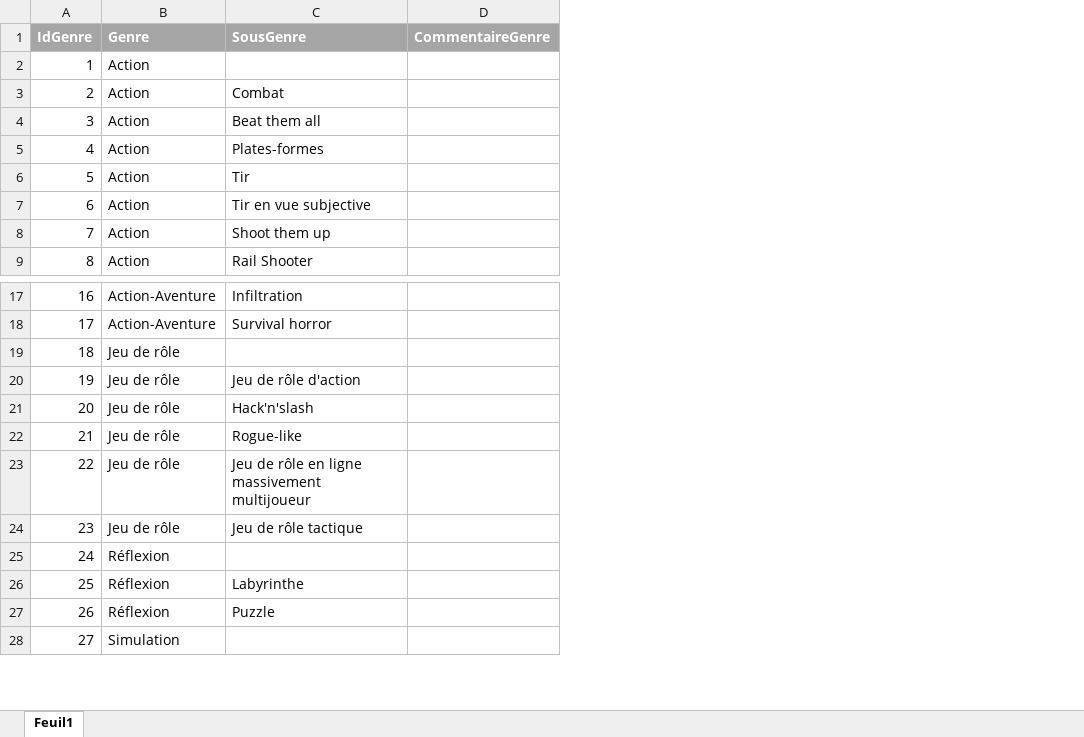
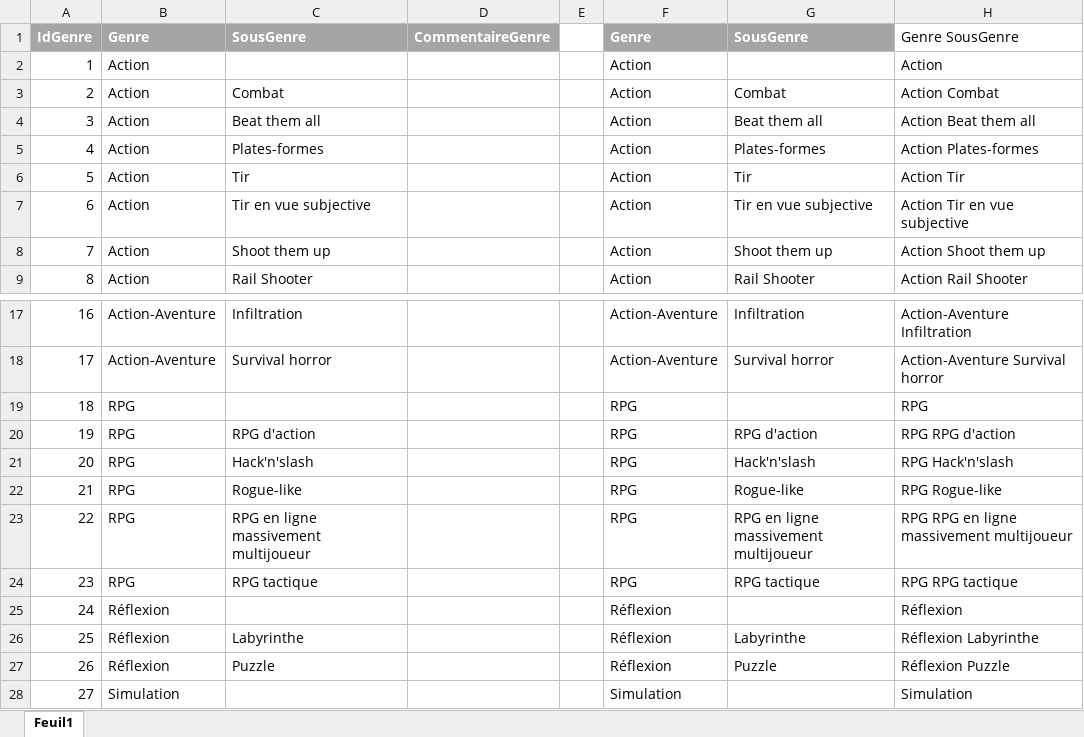
Before and after one commit to kelodiek/Projet, an Excel workbook: Sprint 1/Package 1/Documentation/P01_JE_01_Genre.xlsx, sheet Feuil1, drawn as a sheet; only a part is shown, gaps mark what is left out; values as stored, in another font and other column widths than the file's, no borders; the diff names each change by its address in the sheet, - before the commit and + after, or states it on an @@ line.

```diff
--- a/Sprint 1/Package 1/Documentation/P01_JE_01_Genre.xlsx (sheet Feuil1)
+++ b/Sprint 1/Package 1/Documentation/P01_JE_01_Genre.xlsx (sheet Feuil1)
+column E, empty
+column F, rows 1-9: Genre | Action | Action | Action | Action | Action | Action | Action | Action; rows 17-28: Action-Aventure | Action-Aventure | RPG | RPG | RPG | RPG | RPG | RPG | Réflexion | Réflexion | Réflexion | Simulation
+column G, rows 1-9: SousGenre |  | Combat | Beat them all | Plates-formes | Tir | Tir en vue subjective | Shoot them up | Rail Shooter; rows 17-27: Infiltration | Survival horror |  | RPG d'action | Hack'n'slash | Rogue-like | RPG en ligne massivement multijoueur | RPG tactique |  | Labyrinthe | Puzzle
+column H, rows 1-9: Genre SousGenre | Action | Action Combat | Action Beat them all | Action Plates-formes | Action Tir | Action Tir en vue subjective | Action Shoot them up | Action Rail Shooter; rows 17-28: Action-Aventure Infiltration | Action-Aventure Survival horror | RPG | RPG RPG d'action | RPG Hack'n'slash | RPG Rogue-like | RPG RPG en ligne massivement multijoueur | RPG RPG tactique | Réflexion | Réflexion Labyrinthe | Réflexion Puzzle | Simulation
-B19:B24: Jeu de rôle
+B19:B24: RPG
-C20: Jeu de rôle d'action
+C20: RPG d'action
-C23: Jeu de rôle en ligne massivement multijoueur
+C23: RPG en ligne massivement multijoueur
-C24: Jeu de rôle tactique
+C24: RPG tactique
```
Also changed, not shown: 7 other files.
